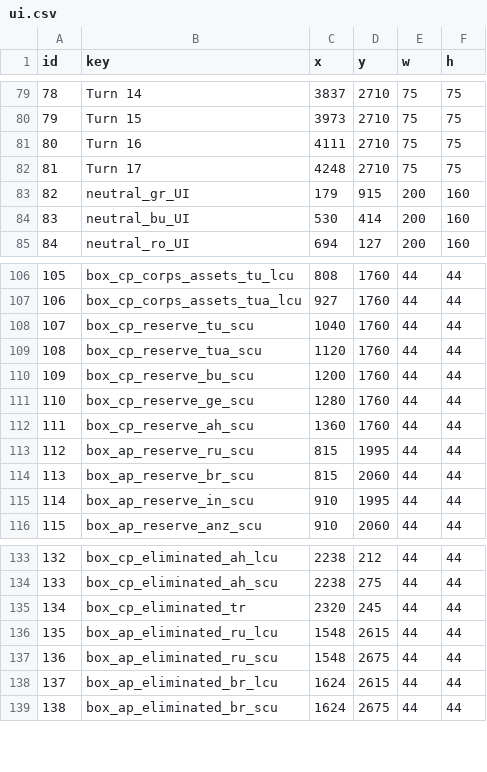
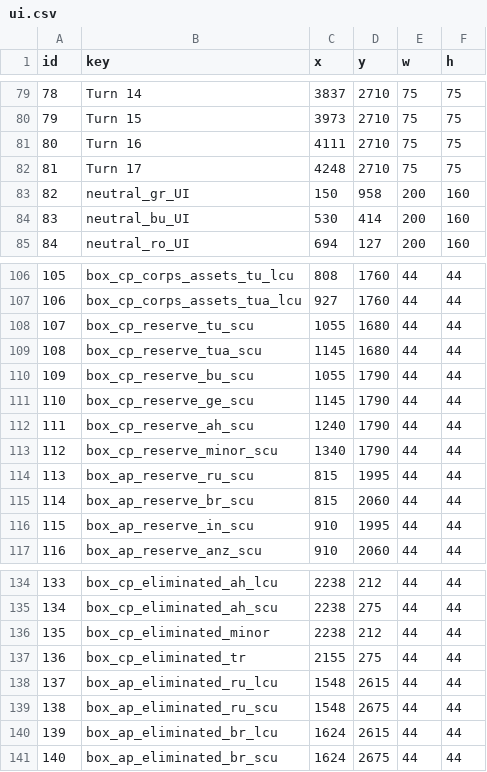
Before and after one commit to gushengtingyu/PUG, a CSV file: csv/ui.csv, drawn as a sheet; only a part is shown, gaps mark what is left out; addresses are those after the commit; the diff names each change by its address in the sheet, - before the commit and + after, or states it on an @@ line.

```diff
--- a/csv/ui.csv
+++ b/csv/ui.csv
-C83 (x): 179
+C83 (x): 150
-D83 (y): 915
+D83 (y): 958
-C108 (x): 1040
+C108 (x): 1055
-D108:D109 (y): 1760
+D108:D109 (y): 1680
-C109 (x): 1120
+C109 (x): 1145
-C110 (x): 1200
+C110 (x): 1055
-D110:D112 (y): 1760
+D110:D112 (y): 1790
-C111 (x): 1280
+C111 (x): 1145
-C112 (x): 1360
+C112 (x): 1240
+row 113: 112 | box_cp_reserve_minor_scu | 1340 | 1790 | 44 | 44
@@ column A (id) renumbered from row 114 down @@
+row 136: 135 | box_cp_eliminated_minor | 2238 | 212 | 44 | 44
-C137 (x): 2320
+C137 (x): 2155
-D137 (y): 245
+D137 (y): 275
```
Also changed, not shown: csv/edges.csv, csv/spaces.csv, 39 other files.
